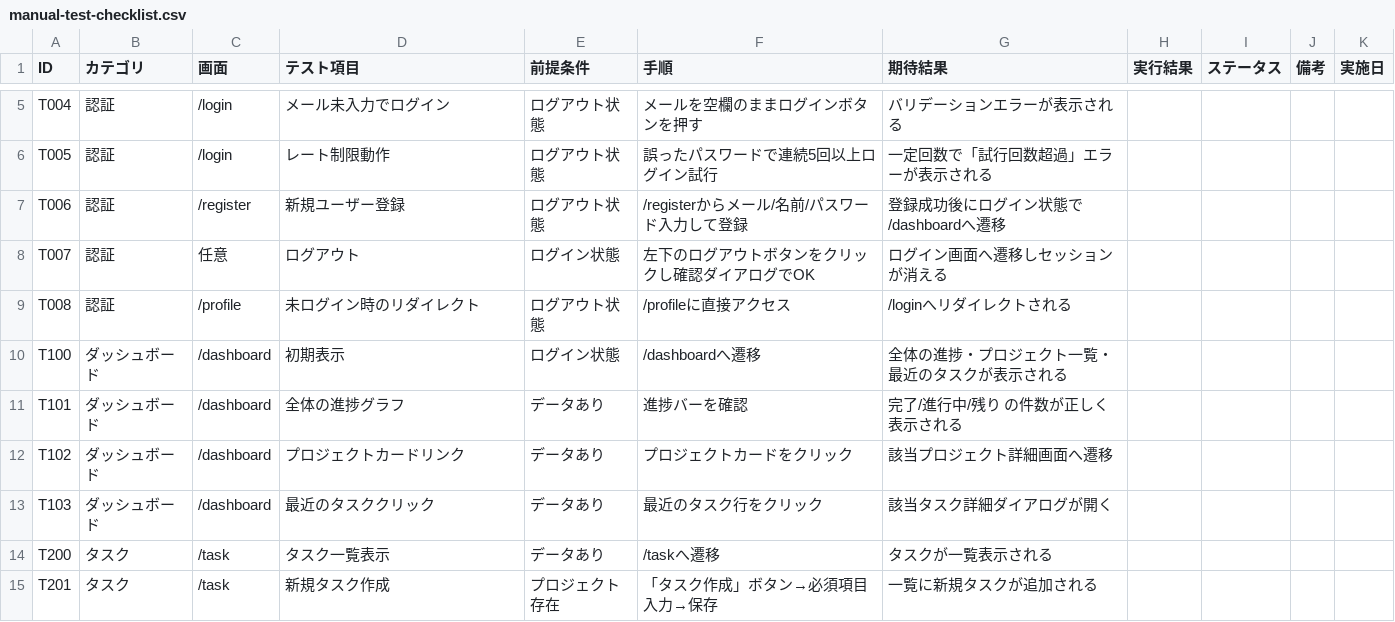
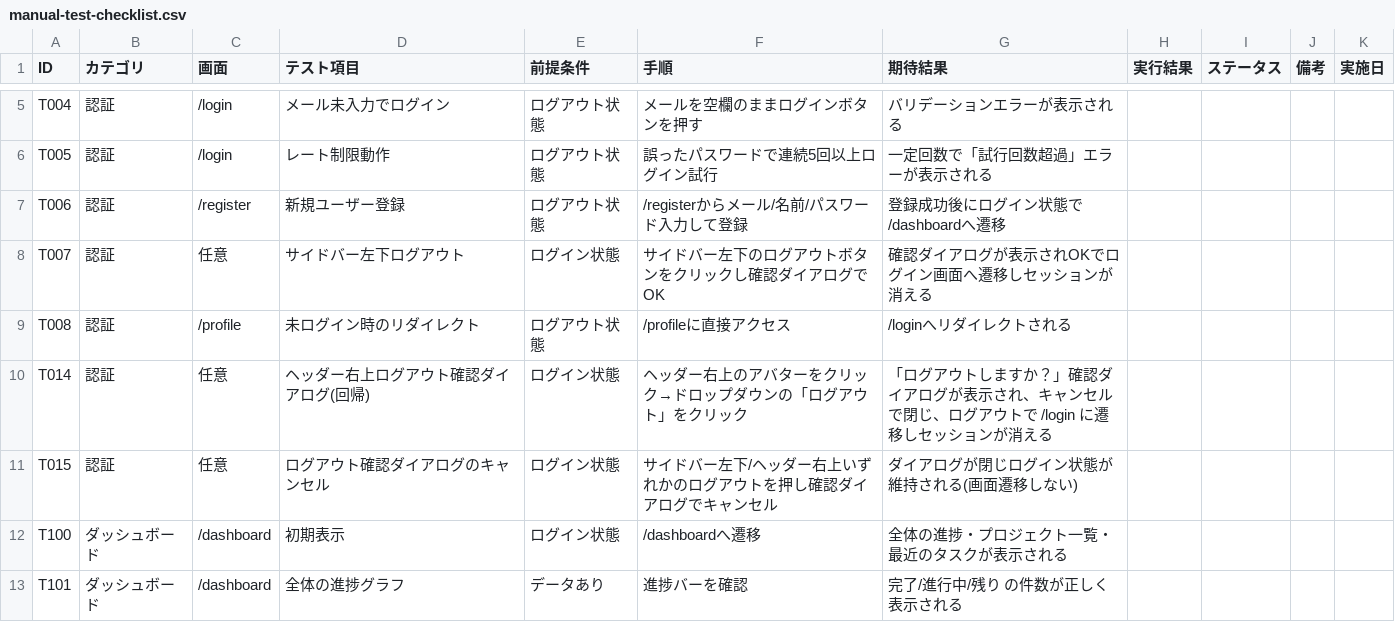
Before and after one commit to kouiso/task-app, a CSV file: doc/manual-test-checklist.csv, drawn as a sheet; only a part is shown, gaps mark what is left out; the shorter side is filled out with more unchanged rows.

Commit message:
fix(layout): ヘッダー右上ログアウトに確認ダイアログを追加
サイドバー左下のログアウトボタンと挙動を揃え、ヘッダー右上のドロップダウンからのログアウトにも確認ダイアログを表示するようにした。AlertDialog を controlled state に変更し、両方のトリガーから同一ダイアログを開く構成にしている。

テストチェックリストに右上ログアウト確認ダイアログ(回帰)とキャンセル時の維持確認の2ケースを追加し、全件数・レスポンシブ件数を実態に合わせて更新した。

```diff
--- a/doc/manual-test-checklist.csv
+++ b/doc/manual-test-checklist.csv
@@ -7,4 +7,6 @@ T005,認証,/login,レート制限動作,ログアウト状態,誤ったパス
 T006,認証,/register,新規ユーザー登録,ログアウト状態,/registerからメール/名前/パスワード入力して登録,登録成功後にログイン状態で/dashboardへ遷移,,,,
-T007,認証,任意,ログアウト,ログイン状態,左下のログアウトボタンをクリックし確認ダイアログでOK,ログイン画面へ遷移しセッションが消える,,,,
+T007,認証,任意,サイドバー左下ログアウト,ログイン状態,サイドバー左下のログアウトボタンをクリックし確認ダイアログでOK,確認ダイアログが表示されOKでログイン画面へ遷移しセッションが消える,,,,
 T008,認証,/profile,未ログイン時のリダイレクト,ログアウト状態,/profileに直接アクセス,/loginへリダイレクトされる,,,,
+T014,認証,任意,ヘッダー右上ログアウト確認ダイアログ(回帰),ログイン状態,ヘッダー右上のアバターをクリック→ドロップダウンの「ログアウト」をクリック,「ログアウトしますか？」確認ダイアログが表示され、キャンセルで閉じ、ログアウトで /login に遷移しセッションが消える,,,,
+T015,認証,任意,ログアウト確認ダイアログのキャンセル,ログイン状態,サイドバー左下/ヘッダー右上いずれかのログアウトを押し確認ダイアログでキャンセル,ダイアログが閉じログイン状態が維持される(画面遷移しない),,,,
 T100,ダッシュボード,/dashboard,初期表示,ログイン状態,/dashboardへ遷移,全体の進捗・プロジェクト一覧・最近のタスクが表示される,,,,
```
Also changed, not shown: 2 other files.
